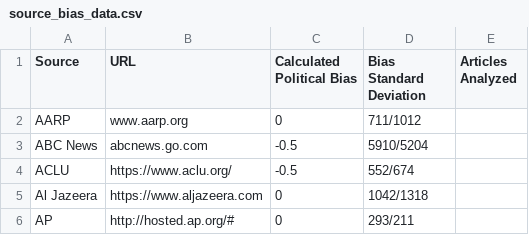
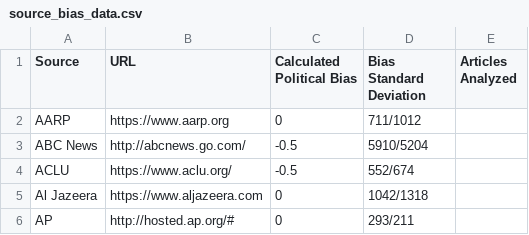
Before and after one commit to rabinowitz/bubblepopper, a CSV file: Bubble Popper/data/source_bias_data.csv, drawn as a sheet; only a part is shown.

Commit message:
fix data url error

```diff
--- a/Bubble Popper/data/source_bias_data.csv
+++ b/Bubble Popper/data/source_bias_data.csv
@@ -1,4 +1,4 @@
 Source,URL,Calculated Political Bias,Bias Standard Deviation,Articles Analyzed
-AARP,www.aarp.org,0,711/1012,
-ABC News,abcnews.go.com,-0.5,5910/5204,
+AARP,https://www.aarp.org,0,711/1012,
+ABC News,http://abcnews.go.com/,-0.5,5910/5204,
 ACLU,https://www.aclu.org/,-0.5,552/674,
```
Also changed, not shown: 1 other file.
